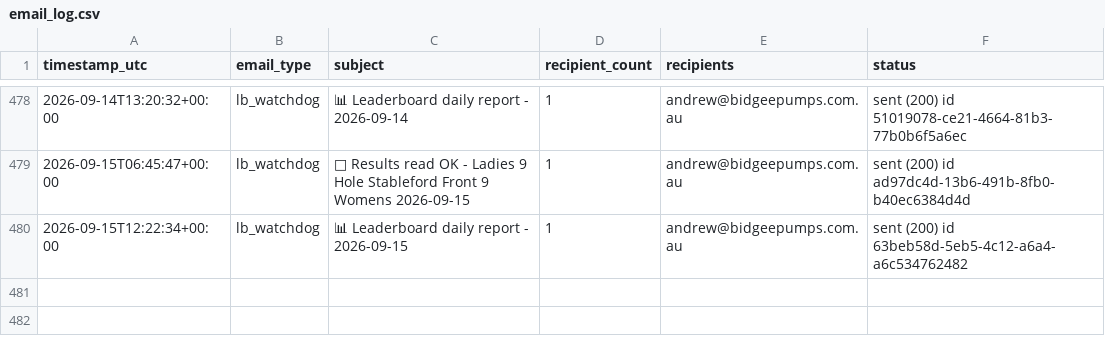
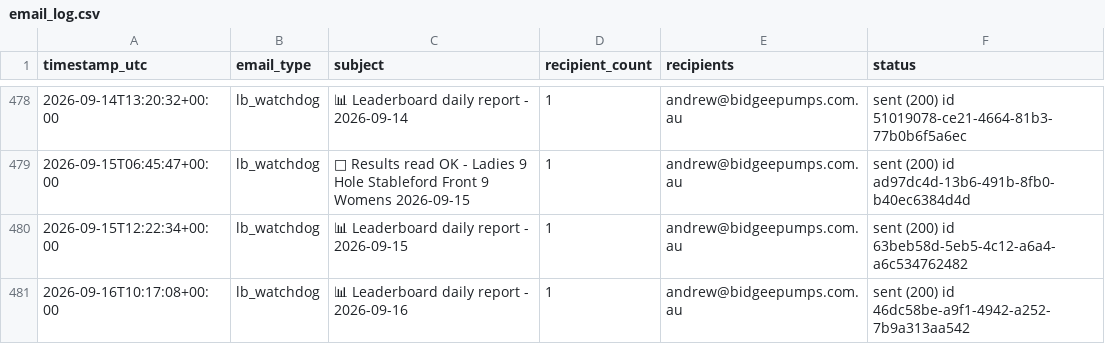
Before and after one commit to Bidgee182/wwcc-weather-page, a CSV file: data/email_log.csv, drawn as a sheet; only a part is shown, gaps mark what is left out.

Commit message:
Leaderboard watchdog 2026-09-16T10:17:08Z

```diff
--- a/data/email_log.csv
+++ b/data/email_log.csv
@@ -482 +482,2 @@ timestamp_utc,email_type,subject,recipient_count,recipients,status
 2026-09-15T12:22:34+00:00,lb_watchdog,📊 Leaderboard daily report - 2026-09-15,1,andrew@bidgeepumps.com.au,sent (200) id 63beb58d-5eb5-4c12-a6a4-a6c534762482
+2026-09-16T10:17:08+00:00,lb_watchdog,📊 Leaderboard daily report - 2026-09-16,1,andrew@bidgeepumps.com.au,sent (200) id 46dc58be-a9f1-4942-a252-7b9a313aa542
```
Also changed, not shown: data/results_log.csv, 2 other files.
